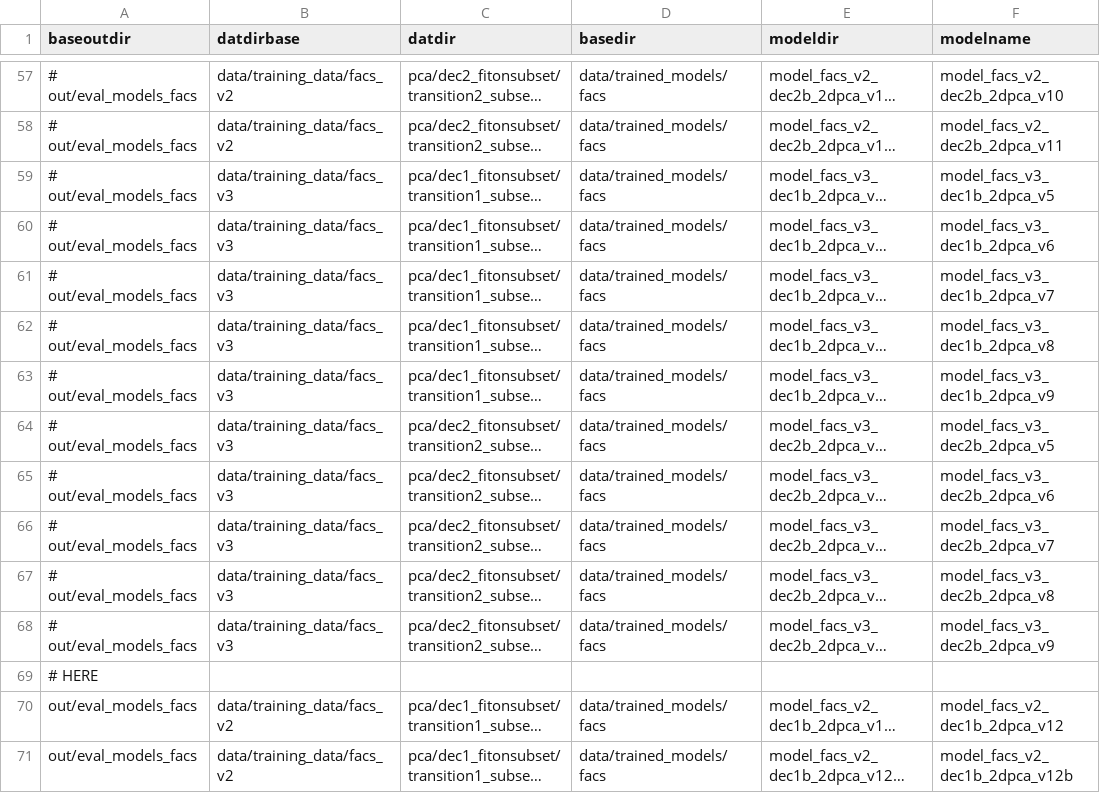
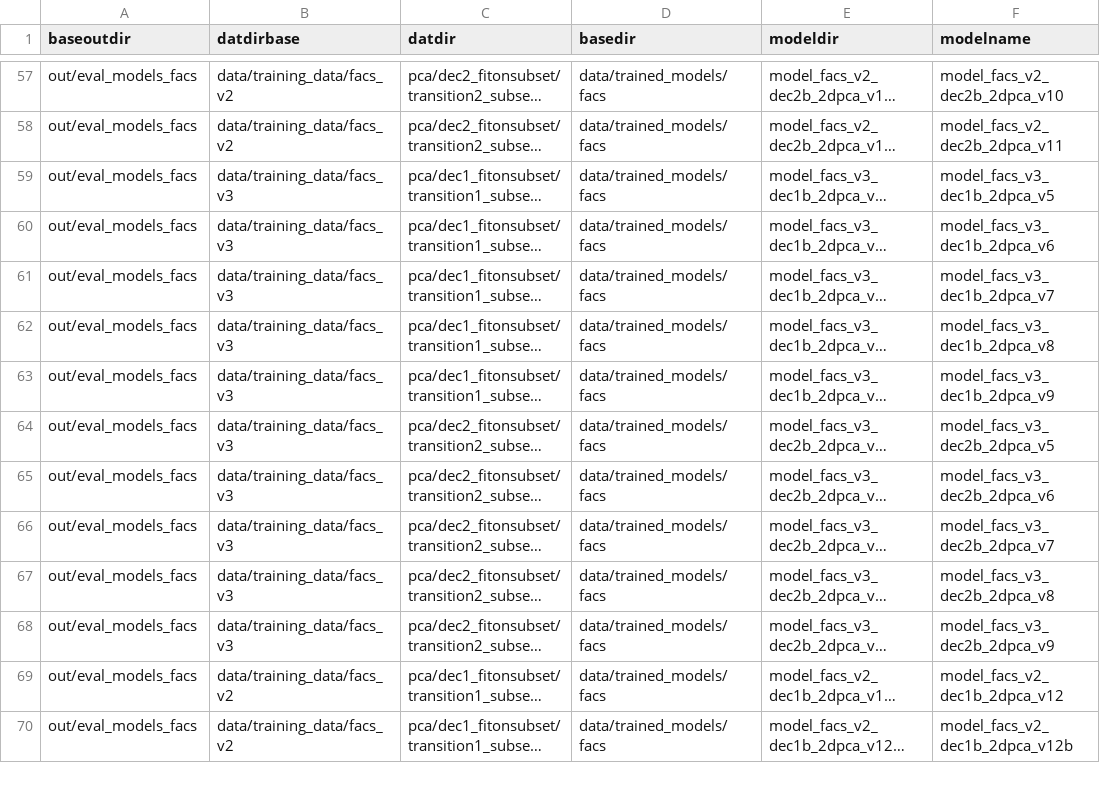
Before and after one commit to AddisonHowe/plnn, a TSV file: scripting/arglist_nb_eval_model_facs.tsv, drawn as a sheet; only a part is shown, gaps mark what is left out; long unchanged cells end in …; rows hold the shown columns only; the diff covers the shown part only; the diff names each change by its address in the sheet, - before the commit and + after, or states it on an @@ line.

```diff
--- a/scripting/arglist_nb_eval_model_facs.tsv
+++ b/scripting/arglist_nb_eval_model_facs.tsv
-A57:A68 (baseoutdir): # out/eval_models_facs
+A57:A68 (baseoutdir): out/eval_models_facs
-row 69: # HERE
```
Also changed, not shown: 54 edited cells elsewhere in this file, 2 other files.
